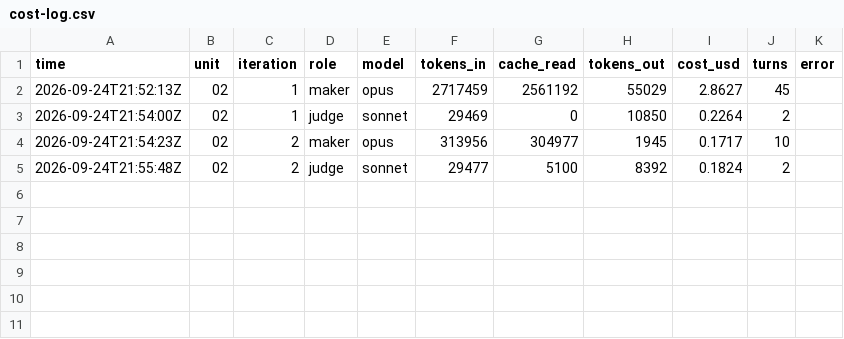
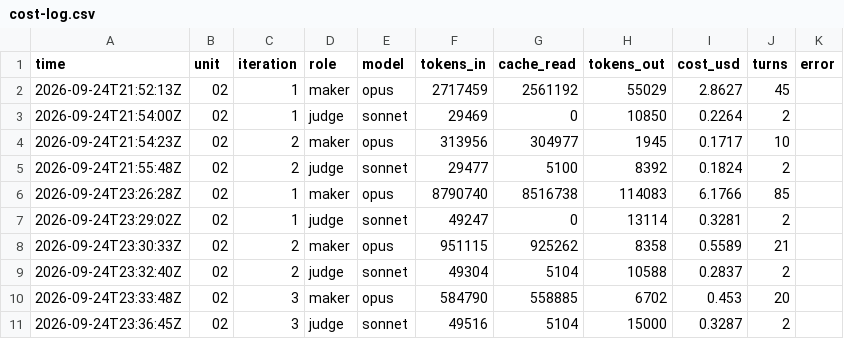
Before and after one commit to PERDANA-LLC/loop.engineering, a CSV file: loops/john-kjv-study/cost-log.csv, drawn as a sheet; the diff names each change by its address in the sheet, - before the commit and + after, or states it on an @@ line.

```diff
--- a/loops/john-kjv-study/cost-log.csv
+++ b/loops/john-kjv-study/cost-log.csv
+row 6: 2026-09-24T23:26:28Z | 02 | 1 | maker | opus | 8790740 | 8516738 | 114083 | 6.1766 | 85
+row 7: 2026-09-24T23:29:02Z | 02 | 1 | judge | sonnet | 49247 | 0 | 13114 | 0.3281 | 2
+row 8: 2026-09-24T23:30:33Z | 02 | 2 | maker | opus | 951115 | 925262 | 8358 | 0.5589 | 21
+row 9: 2026-09-24T23:32:40Z | 02 | 2 | judge | sonnet | 49304 | 5104 | 10588 | 0.2837 | 2
+row 10: 2026-09-24T23:33:48Z | 02 | 3 | maker | opus | 584790 | 558885 | 6702 | 0.453 | 20
+row 11: 2026-09-24T23:36:45Z | 02 | 3 | judge | sonnet | 49516 | 5104 | 15000 | 0.3287 | 2
```
Also changed, not shown: loops/john-kjv-study/loop-log.csv, loops/john-kjv-study/units.tsv, 20 other files.
